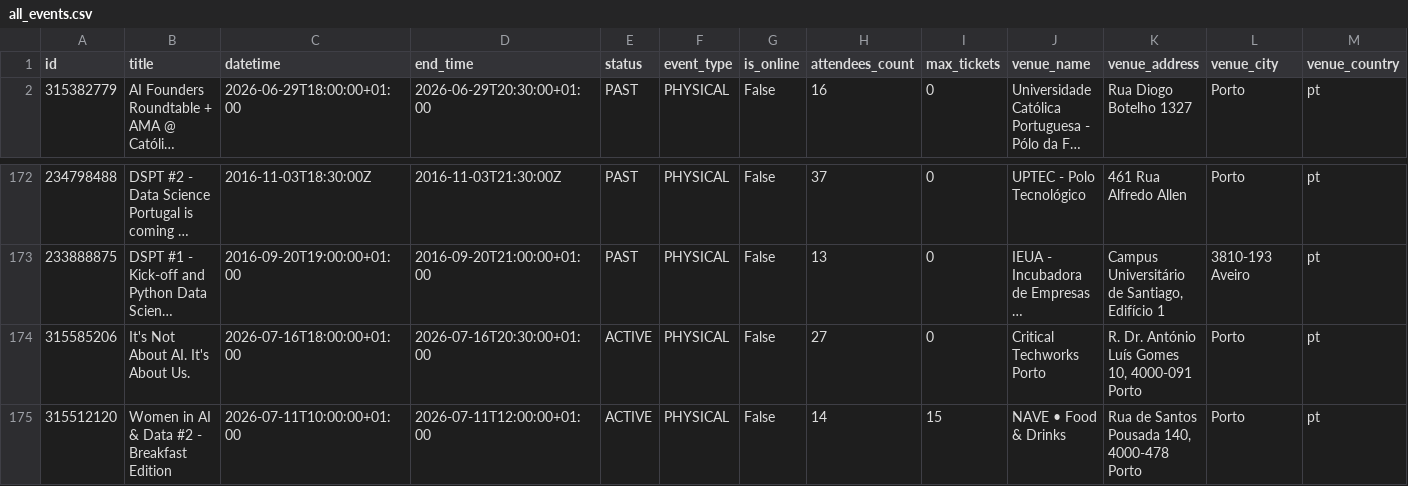
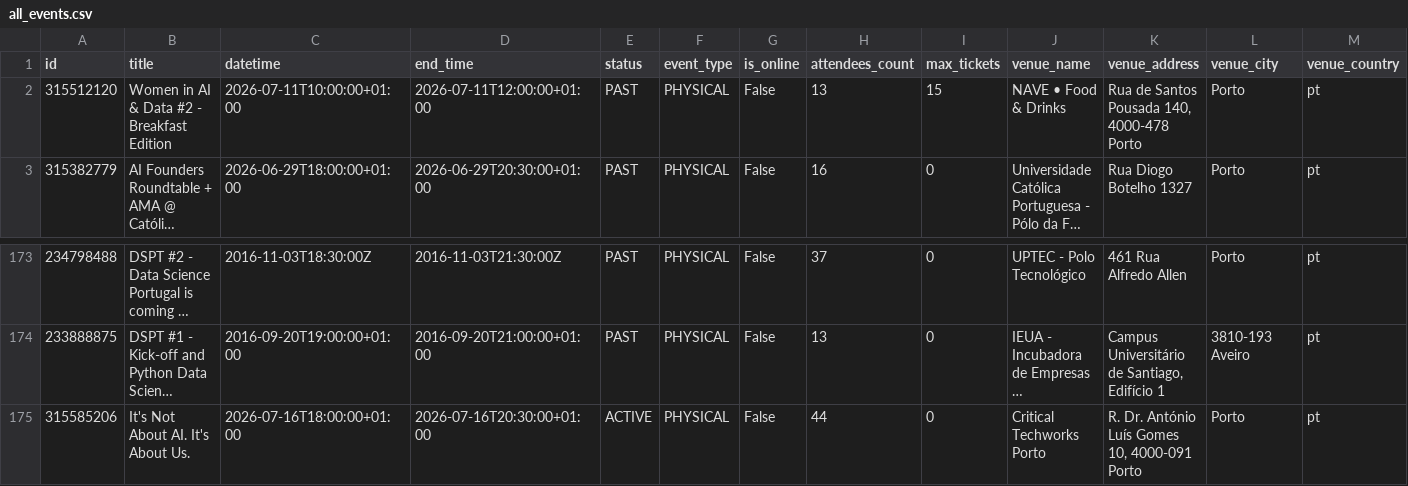
Before and after one commit to DataSciencePortugal/meetup-data-public, a CSV file: all_events.csv, drawn as a sheet; only a part is shown, gaps mark what is left out; long unchanged cells end in …; removed rows and columns are numbered as before the commit, all else as after; rows hold the shown columns only; the diff names each change by its address in the sheet, - before the commit and + after, or states it on an @@ line.

```diff
--- a/all_events.csv
+++ b/all_events.csv
+row 2: 315512120 | Women in AI & Data #2 - Breakfast Edition | 2026-07-11T10:00:00+01:00 | 2026-07-11T12:00:00+01:00 | PAST | PHYSICAL | False | 13 | 15 | NAVE • Food & Drinks | Rua de Santos Pousada 140, 4000-478 Porto | Porto | pt
-H175 (attendees_count): 27
+H175 (attendees_count): 44
-row 175: 315512120 | Women in AI & Data #2 - Breakfast Edition | 2026-07-11T10:00:00+01:00 | 2026-07-11T12:00:00+01:00 | ACTIVE | PHYSICAL | False | 14 | 15 | NAVE • Food & Drinks | Rua de Santos Pousada 140, 4000-478 Porto | Porto | pt
```
Also changed, not shown: 2 other files.
